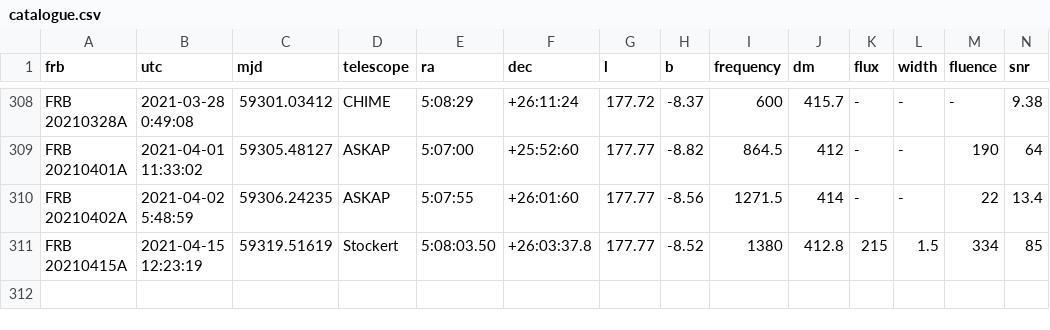
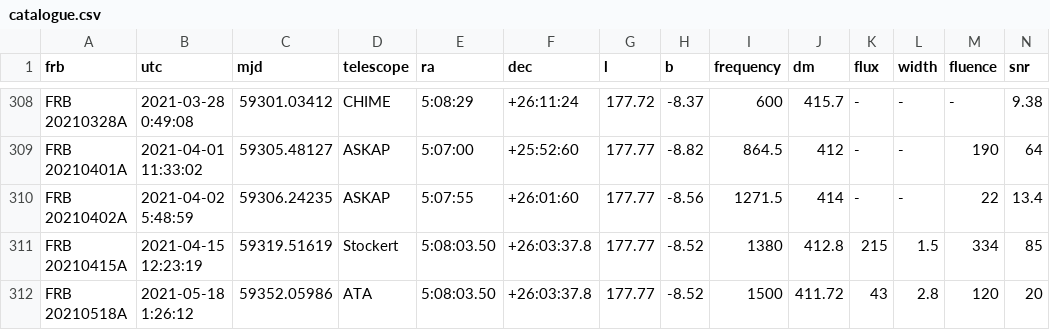
Before and after one commit to HeRTA/FRBSTATS, a CSV file: catalogue.csv, drawn as a sheet; only a part is shown, gaps mark what is left out; rows hold the shown columns only; the diff names each change by its address in the sheet, - before the commit and + after, or states it on an @@ line.

Commit message:
[2021-06-05] Add new ATA FRB

```diff
--- a/catalogue.csv
+++ b/catalogue.csv
+row 312: FRB 20210518A | 2021-05-18 1:26:12 | 59352.05986 | ATA | 5:08:03.50 | +26:03:37.8 | 177.77 | -8.52 | 1500 | 411.72 | 43 | 2.8 | 120 | 20
```
